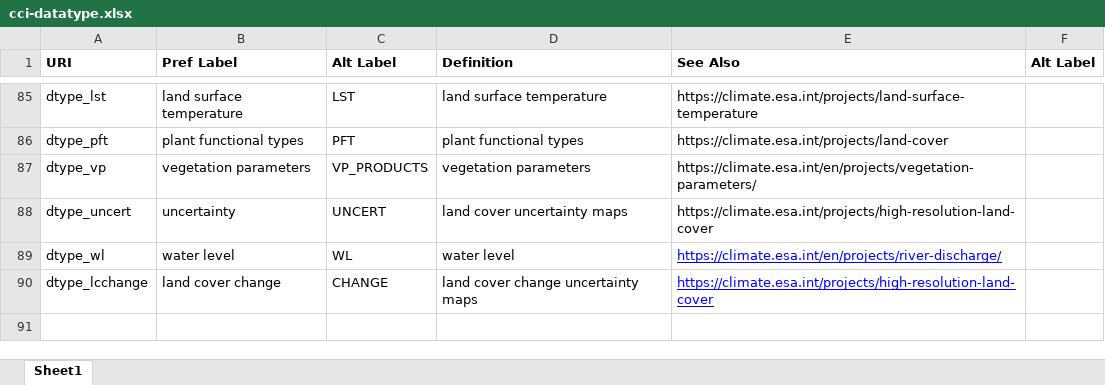
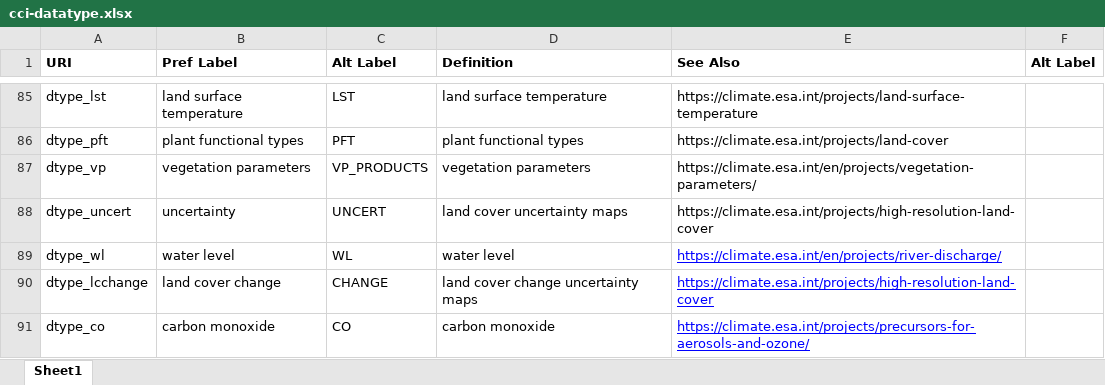
Before and after one commit to cedadev/cci-vocabularies, an Excel workbook: data/cci/cci-datatype.xlsx, sheet Sheet1, drawn as a sheet; only a part is shown, gaps mark what is left out; values as stored, in another font and other column widths than the file's, no borders; the diff names each change by its address in the sheet, - before the commit and + after, or states it on an @@ line.

```diff
--- a/data/cci/cci-datatype.xlsx (sheet Sheet1)
+++ b/data/cci/cci-datatype.xlsx (sheet Sheet1)
+row 91: dtype_co | carbon monoxide | CO | carbon monoxide | https://climate.esa.int/projects/precursors-for-aerosols-and-ozone/
```
Also changed, not shown: data/cci/cci-org.xlsx, data/cci/cci-platform-sensor-mapping.xlsx, 5 other files.
